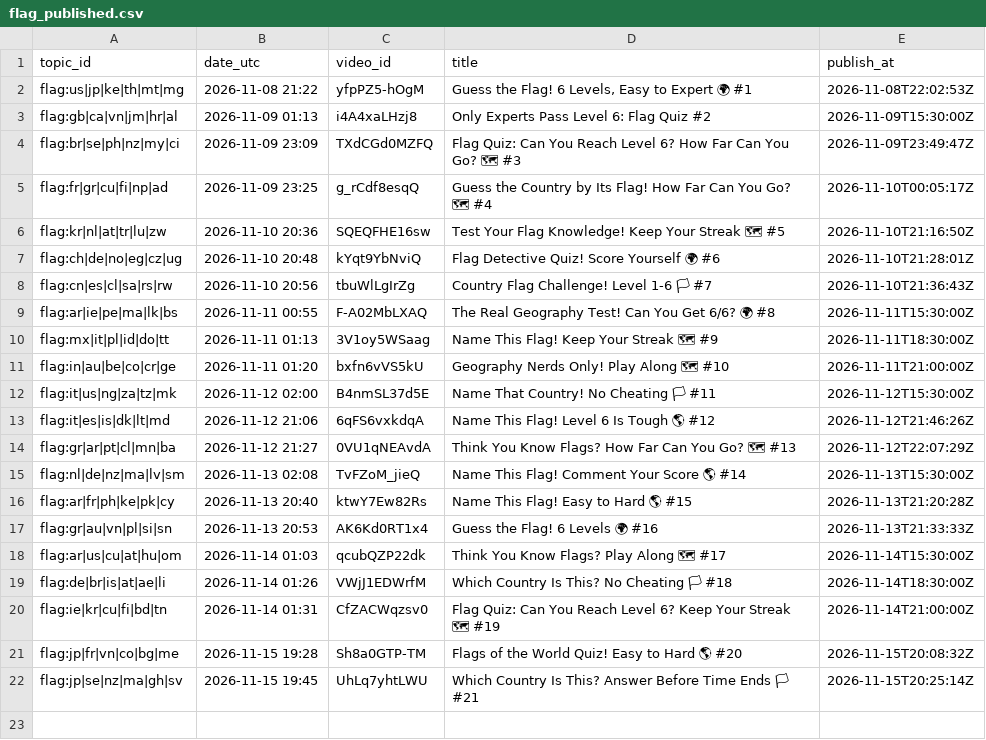
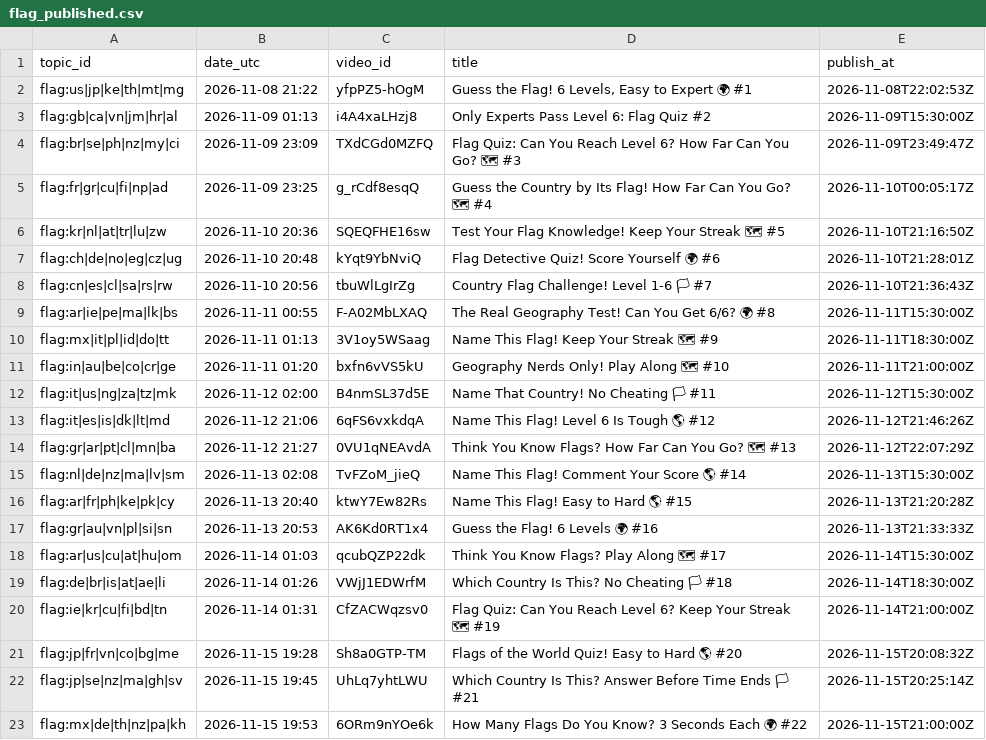
Before and after one commit to olgunkadirgulhan/marble-race, a CSV file: records/flag_published.csv, drawn as a sheet; the diff names each change by its address in the sheet, - before the commit and + after, or states it on an @@ line.

Commit message:
flag: kayıt 2026-11-15-1953

```diff
--- a/records/flag_published.csv
+++ b/records/flag_published.csv
+row 23: flag:mx|de|th|nz|pa|kh | 2026-11-15 19:53 | 6ORm9nYOe6k | How Many Flags Do You Know? 3 Seconds Each 🌍 #22 | 2026-11-15T21:00:00Z
```
